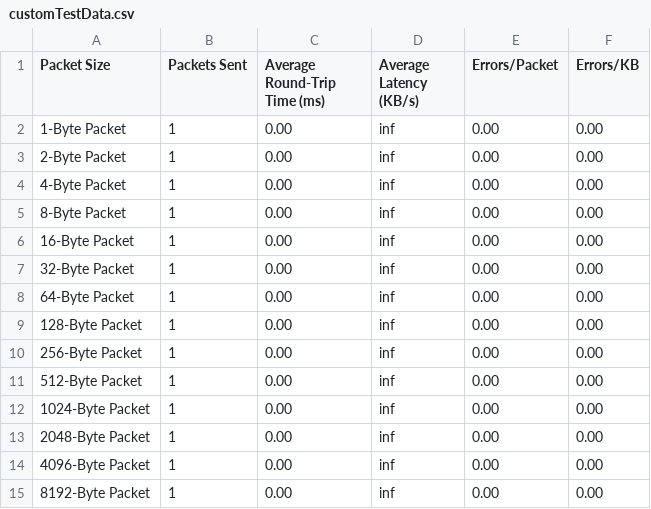
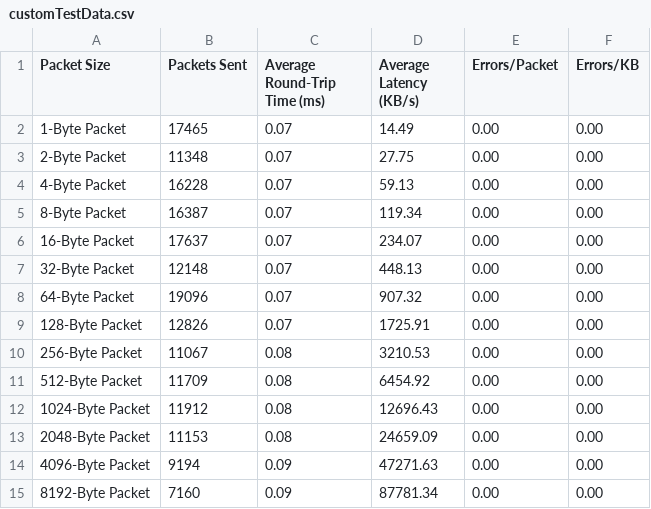
Before and after one commit to ReneMolina13/Raspberry-Pi, a CSV file: data/customTestData.csv, drawn as a sheet; only a part is shown; the diff covers the shown part only.

```diff
--- a/data/customTestData.csv
+++ b/data/customTestData.csv
@@ -1,15 +1,15 @@
 Packet Size,Packets Sent,Average Round-Trip Time (ms),Average Latency (KB/s),Errors/Packet,Errors/KB,
-1-Byte Packet,1,0.00,inf,0.00,0.00,
-2-Byte Packet,1,0.00,inf,0.00,0.00,
-4-Byte Packet,1,0.00,inf,0.00,0.00,
-8-Byte Packet,1,0.00,inf,0.00,0.00,
-16-Byte Packet,1,0.00,inf,0.00,0.00,
-32-Byte Packet,1,0.00,inf,0.00,0.00,
-64-Byte Packet,1,0.00,inf,0.00,0.00,
-128-Byte Packet,1,0.00,inf,0.00,0.00,
-256-Byte Packet,1,0.00,inf,0.00,0.00,
-512-Byte Packet,1,0.00,inf,0.00,0.00,
-1024-Byte Packet,1,0.00,inf,0.00,0.00,
-2048-Byte Packet,1,0.00,inf,0.00,0.00,
-4096-Byte Packet,1,0.00,inf,0.00,0.00,
-8192-Byte Packet,1,0.00,inf,0.00,0.00,
+1-Byte Packet,17465,0.07,14.49,0.00,0.00,
+2-Byte Packet,11348,0.07,27.75,0.00,0.00,
+4-Byte Packet,16228,0.07,59.13,0.00,0.00,
+8-Byte Packet,16387,0.07,119.34,0.00,0.00,
+16-Byte Packet,17637,0.07,234.07,0.00,0.00,
+32-Byte Packet,12148,0.07,448.13,0.00,0.00,
+64-Byte Packet,19096,0.07,907.32,0.00,0.00,
+128-Byte Packet,12826,0.07,1725.91,0.00,0.00,
+256-Byte Packet,11067,0.08,3210.53,0.00,0.00,
+512-Byte Packet,11709,0.08,6454.92,0.00,0.00,
+1024-Byte Packet,11912,0.08,12696.43,0.00,0.00,
+2048-Byte Packet,11153,0.08,24659.09,0.00,0.00,
+4096-Byte Packet,9194,0.09,47271.63,0.00,0.00,
+8192-Byte Packet,7160,0.09,87781.34,0.00,0.00,
```
Also changed, not shown: 12 edited cells elsewhere in this file, 1 other file.
